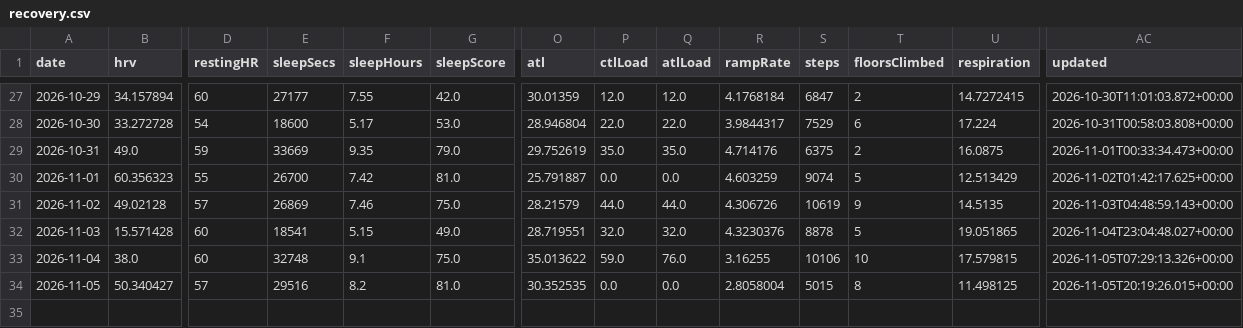
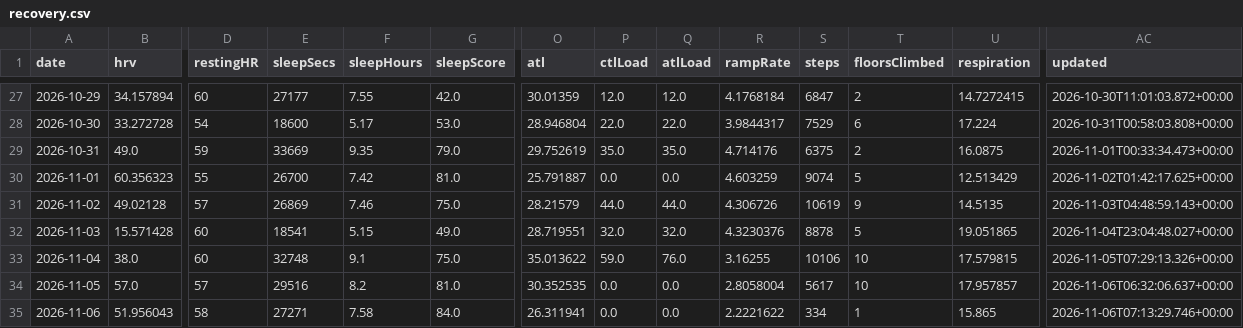
Before and after one commit to CarpetoX/garmin-recovery, a CSV file: recovery.csv, drawn as a sheet; only a part is shown, gaps mark what is left out; rows hold the shown columns only; the diff names each change by its address in the sheet, - before the commit and + after, or states it on an @@ line.

```diff
--- a/recovery.csv
+++ b/recovery.csv
-B34 (hrv): 50.340427
+B34 (hrv): 57.0
-S34 (steps): 5015
+S34 (steps): 5617
-T34 (floorsClimbed): 8
+T34 (floorsClimbed): 10
-U34 (respiration): 11.498125
+U34 (respiration): 17.957857
-AC34 (updated): 2026-11-05T20:19:26.015+00:00
+AC34 (updated): 2026-11-06T06:32:06.637+00:00
+row 35: 2026-11-06 | 51.956043 | 58 | 27271 | 7.58 | 84.0 | 26.311941 | 0.0 | 0.0 | 2.2221622 | 334 | 1 | 15.865 | 2026-11-06T07:13:29.746+00:00
```
Also changed, not shown: 4 other files.
